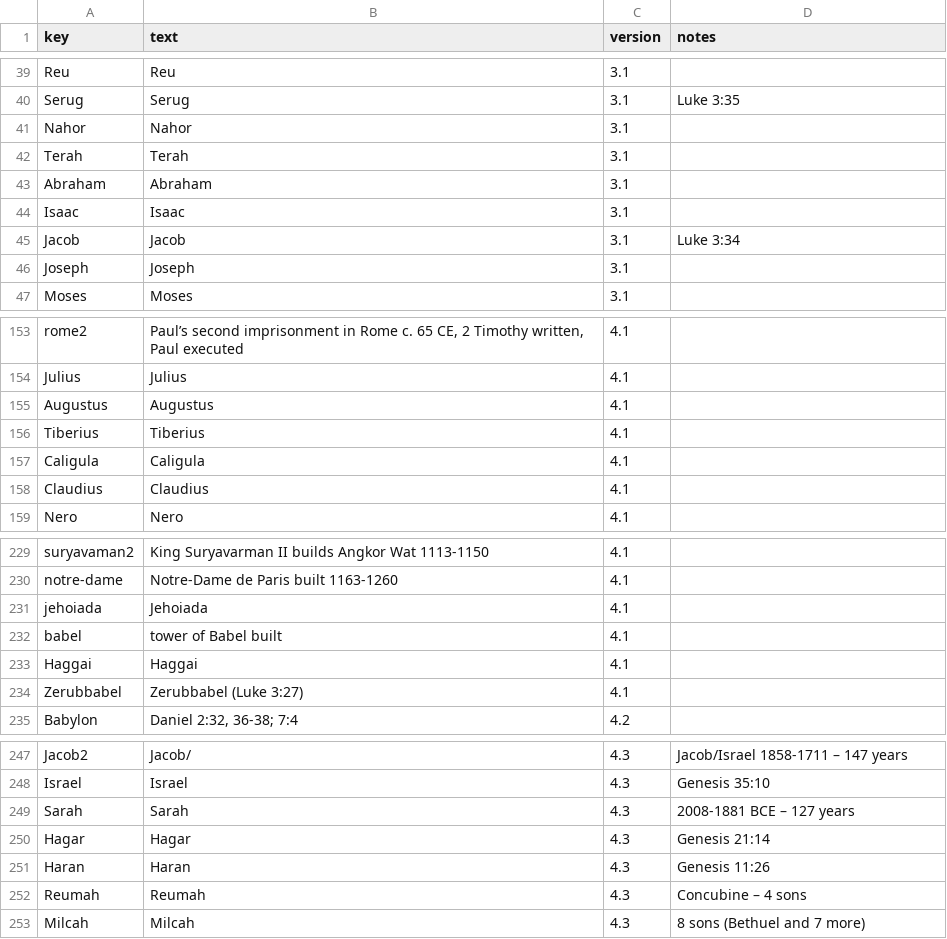
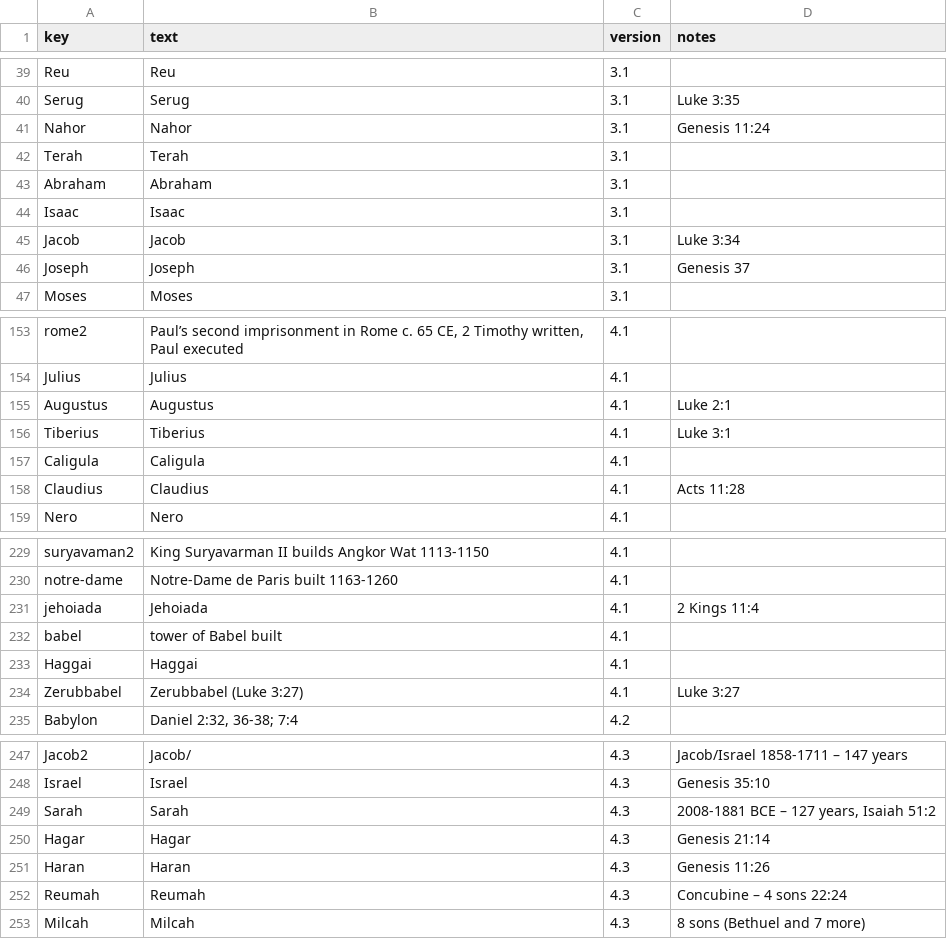
Before and after one commit to kreier/timeline, a CSV file: db/dictionary_reference.csv, drawn as a sheet; only a part is shown, gaps mark what is left out; the diff covers the shown part only.

```diff
--- a/db/dictionary_reference.csv
+++ b/db/dictionary_reference.csv
@@ -40,3 +40,3 @@ Reu,Reu,3.1,
 Serug,Serug,3.1,Luke 3:35
-Nahor,Nahor,3.1,
+Nahor,Nahor,3.1,Genesis 11:24
 Terah,Terah,3.1,
@@ -45,3 +45,3 @@ Isaac,Isaac,3.1,
 Jacob,Jacob,3.1,Luke 3:34
-Joseph,Joseph,3.1,
+Joseph,Joseph,3.1,Genesis 37
 Moses,Moses,3.1,
@@ -154,6 +154,6 @@ rome2,"Paul’s second imprisonment in Rome c. 65 CE, 2 Timothy written, Paul ex
 Julius,Julius,4.1,
-Augustus,Augustus,4.1,
-Tiberius,Tiberius,4.1,
+Augustus,Augustus,4.1,Luke 2:1
+Tiberius,Tiberius,4.1,Luke 3:1
 Caligula,Caligula,4.1,
-Claudius,Claudius,4.1,
+Claudius,Claudius,4.1,Acts 11:28
 Nero,Nero,4.1,
@@ -230,6 +230,6 @@ suryavaman2,King Suryavarman II builds Angkor Wat 1113-1150,4.1,
 notre-dame,Notre-Dame de Paris built 1163-1260,4.1,
-jehoiada,Jehoiada,4.1,
+jehoiada,Jehoiada,4.1,2 Kings 11:4
 babel,tower of Babel built,4.1,
 Haggai,Haggai,4.1,
-Zerubbabel,Zerubbabel (Luke 3:27),4.1,
+Zerubbabel,Zerubbabel (Luke 3:27),4.1,Luke 3:27
 Babylon,"Daniel 2:32, 36-38; 7:4",4.2,
@@ -248,6 +248,6 @@ Jacob2,Jacob/,4.3,Jacob/Israel 1858-1711 – 147 years
 Israel,Israel,4.3,Genesis 35:10
-Sarah,Sarah,4.3,2008-1881 BCE – 127 years
+Sarah,Sarah,4.3,"2008-1881 BCE – 127 years, Isaiah 51:2"
 Hagar,Hagar,4.3,Genesis 21:14
 Haran,Haran,4.3,Genesis 11:26
-Reumah,Reumah,4.3,Concubine – 4 sons
+Reumah,Reumah,4.3,Concubine – 4 sons 22:24
 Milcah,Milcah,4.3,8 sons (Bethuel and 7 more)
```
Also changed, not shown: 5 edited cells elsewhere in this file, db/dictionary_ko.csv, db/dictionary_no.csv, 2 other files.
